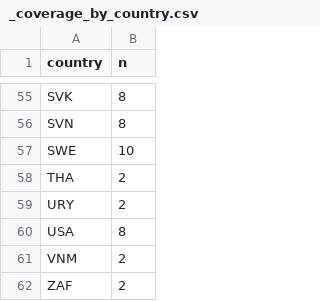
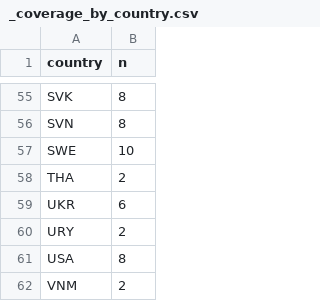
Before and after one commit to myon-bioinformatics/Aoi, a CSV file: research/staple-price-survey/adjacent_food_share_urban_rural/_coverage_by_country.csv, drawn as a sheet; only a part is shown, gaps mark what is left out; the shorter side is filled out with more unchanged rows; the diff names each change by its address in the sheet, - before the commit and + after, or states it on an @@ line.

```diff
--- a/research/staple-price-survey/adjacent_food_share_urban_rural/_coverage_by_country.csv
+++ b/research/staple-price-survey/adjacent_food_share_urban_rural/_coverage_by_country.csv
+row 59: UKR | 6
```
Also changed, not shown: research/staple-price-survey/adjacent_food_share_by_income/_coverage_by_country.csv, research/staple-price-survey/adjacent_food_share_by_income/adjacent_food_share_by_income_vertical.csv, 7 other files.
